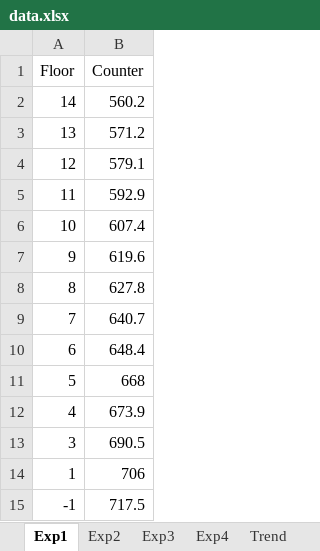
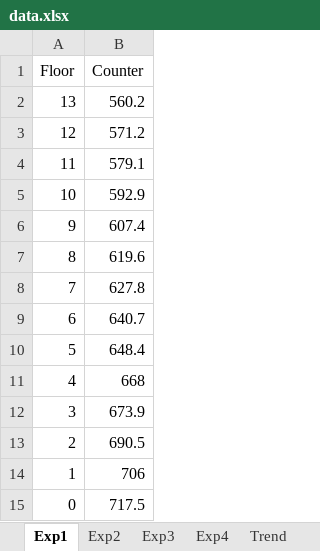
Before and after one commit to adirao-projects/PHY324, an Excel workbook: RadiusEarth/data.xlsx, sheet Exp1, drawn as a sheet; values as stored, in another font and other column widths than the file's, no borders; removed rows and columns are numbered as before the commit, all else as after; the diff names each change by its address in the sheet, - before the commit and + after, or states it on an @@ line.

```diff
--- a/RadiusEarth/data.xlsx (sheet Exp1)
+++ b/RadiusEarth/data.xlsx (sheet Exp1)
-row 2: 14 | 560.2
-B2 (Counter): 571.2
+B2 (Counter): 560.2
-B3 (Counter): 579.1
+B3 (Counter): 571.2
-B4 (Counter): 592.9
+B4 (Counter): 579.1
-B5 (Counter): 607.4
+B5 (Counter): 592.9
-B6 (Counter): 619.6
+B6 (Counter): 607.4
-B7 (Counter): 627.8
+B7 (Counter): 619.6
-B8 (Counter): 640.7
+B8 (Counter): 627.8
-B9 (Counter): 648.4
+B9 (Counter): 640.7
-B10 (Counter): 668
+B10 (Counter): 648.4
-B11 (Counter): 673.9
+B11 (Counter): 668
-B12 (Counter): 690.5
+B12 (Counter): 673.9
+row 13: 2 | 690.5
-A15 (Floor): -1
+A15 (Floor): 0
```
Also changed, not shown: sheet Exp2, 1 other file.
